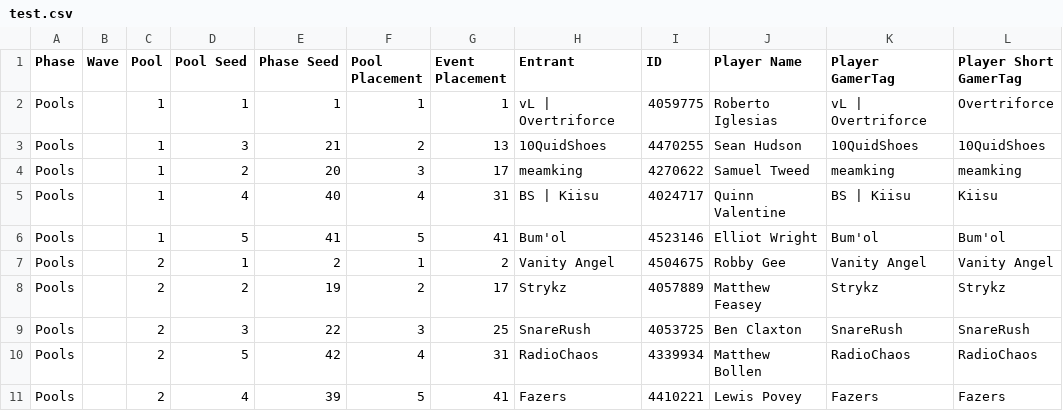
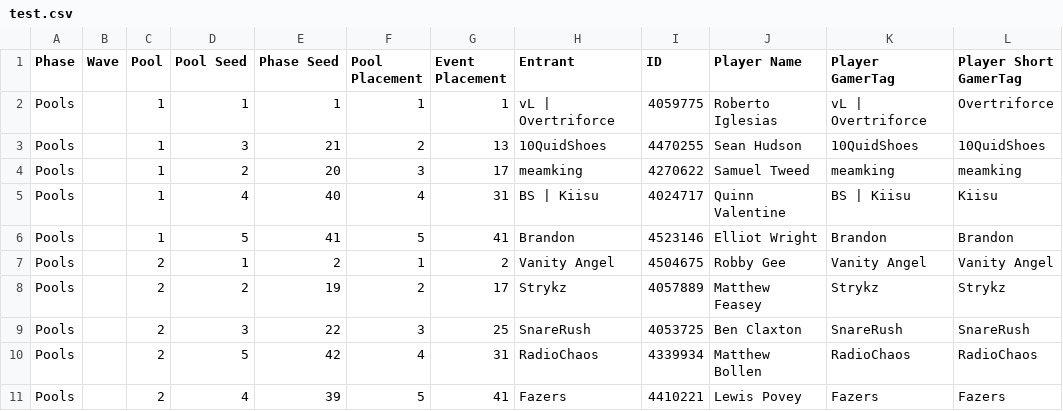
Before and after one commit to JessicaBunyan/StreamLiner, a CSV file: test.csv, drawn as a sheet; only a part is shown.

Commit message:
updated test file

```diff
--- a/test.csv
+++ b/test.csv
@@ -5,3 +5,3 @@ Pools,,1,2,20,3,17,meamking,4270622,"Samuel Tweed",meamking,meamking
 Pools,,1,4,40,4,31,"BS | Kiisu",4024717,"Quinn Valentine","BS | Kiisu",Kiisu
-Pools,,1,5,41,5,41,Bum'ol,4523146,"Elliot Wright",Bum'ol,Bum'ol
+Pools,,1,5,41,5,41,Brandon,4523146,"Elliot Wright",Brandon,Brandon
 Pools,,2,1,2,1,2,"Vanity Angel",4504675,"Robby Gee","Vanity Angel","Vanity Angel"
```
